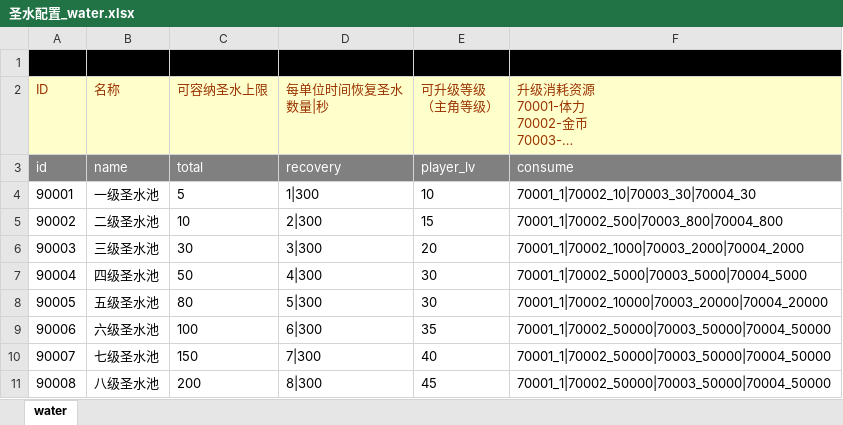
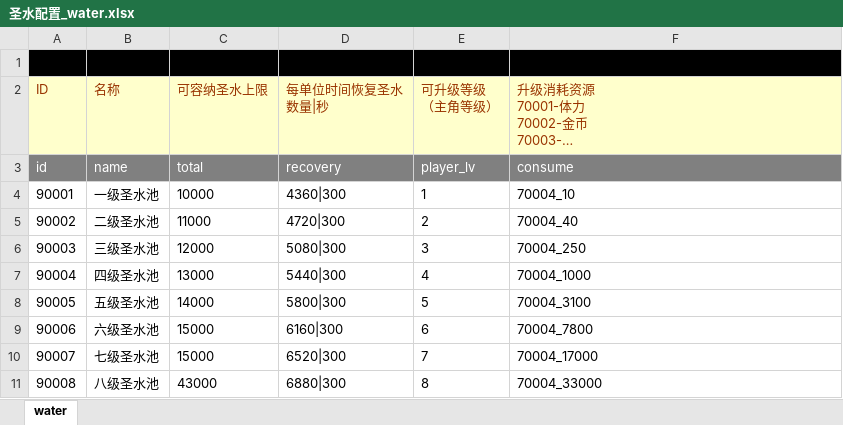
Before and after one commit to sungy450656977/xiuxian, an Excel workbook: 王者喵喵/配置表（差科技-随机事件-搞事情配置表）/圣水配置_water.xlsx, sheet water, drawn as a sheet; only a part is shown; long unchanged cells end in …; values as stored, in another font and other column widths than the file's, no borders; the diff covers the shown part only; the diff names each change by its address in the sheet, - before the commit and + after, or states it on an @@ line.

```diff
--- a/王者喵喵/配置表（差科技-随机事件-搞事情配置表）/圣水配置_water.xlsx (sheet water)
+++ b/王者喵喵/配置表（差科技-随机事件-搞事情配置表）/圣水配置_water.xlsx (sheet water)
-C4 (可容纳圣水上限): 5
+C4 (可容纳圣水上限): 10000
-D4 (每单位时间恢复圣水 数量|秒): 1|300
+D4 (每单位时间恢复圣水 数量|秒): 4360|300
-E4 (可升级等级 （主角等级）): 10
+E4 (可升级等级 （主角等级）): 1
-F4: 70001_1|70002_10|70003_30|70004_30
+F4: 70004_10
-C5 (可容纳圣水上限): 10
+C5 (可容纳圣水上限): 11000
-D5 (每单位时间恢复圣水 数量|秒): 2|300
+D5 (每单位时间恢复圣水 数量|秒): 4720|300
-E5 (可升级等级 （主角等级）): 15
+E5 (可升级等级 （主角等级）): 2
-F5: 70001_1|70002_500|70003_800|70004_800
+F5: 70004_40
-C6 (可容纳圣水上限): 30
+C6 (可容纳圣水上限): 12000
-D6 (每单位时间恢复圣水 数量|秒): 3|300
+D6 (每单位时间恢复圣水 数量|秒): 5080|300
-E6 (可升级等级 （主角等级）): 20
+E6 (可升级等级 （主角等级）): 3
-F6: 70001_1|70002_1000|70003_2000|70004_2000
+F6: 70004_250
-C7 (可容纳圣水上限): 50
+C7 (可容纳圣水上限): 13000
-D7 (每单位时间恢复圣水 数量|秒): 4|300
+D7 (每单位时间恢复圣水 数量|秒): 5440|300
-E7 (可升级等级 （主角等级）): 30
+E7 (可升级等级 （主角等级）): 4
-F7: 70001_1|70002_5000|70003_5000|70004_5000
+F7: 70004_1000
-C8 (可容纳圣水上限): 80
+C8 (可容纳圣水上限): 14000
-D8 (每单位时间恢复圣水 数量|秒): 5|300
+D8 (每单位时间恢复圣水 数量|秒): 5800|300
-E8 (可升级等级 （主角等级）): 30
+E8 (可升级等级 （主角等级）): 5
-F8: 70001_1|70002_10000|70003_20000|70004_20000
+F8: 70004_3100
-C9 (可容纳圣水上限): 100
+C9 (可容纳圣水上限): 15000
-D9 (每单位时间恢复圣水 数量|秒): 6|300
+D9 (每单位时间恢复圣水 数量|秒): 6160|300
-E9 (可升级等级 （主角等级）): 35
+E9 (可升级等级 （主角等级）): 6
-F9: 70001_1|70002_50000|70003_50000|70004_50000
+F9: 70004_7800
-C10 (可容纳圣水上限): 150
+C10 (可容纳圣水上限): 15000
-D10 (每单位时间恢复圣水 数量|秒): 7|300
+D10 (每单位时间恢复圣水 数量|秒): 6520|300
-E10 (可升级等级 （主角等级）): 40
+E10 (可升级等级 （主角等级）): 7
-F10: 70001_1|70002_50000|70003_50000|70004_50000
+F10: 70004_17000
-C11 (可容纳圣水上限): 200
+C11 (可容纳圣水上限): 43000
-D11 (每单位时间恢复圣水 数量|秒): 8|300
+D11 (每单位时间恢复圣水 数量|秒): 6880|300
-E11 (可升级等级 （主角等级）): 45
+E11 (可升级等级 （主角等级）): 8
-F11: 70001_1|70002_50000|70003_50000|70004_50000
+F11: 70004_33000
```
Also changed, not shown: 50 added rows and 168 edited cells elsewhere in this sheet, 王者喵喵/配置表（差科技-随机事件-搞事情配置表）/地图配置_map.xlsx, 王者喵喵/配置表（差科技-随机事件-搞事情配置表）/建筑配置_ building.xlsx, 5 other files.
